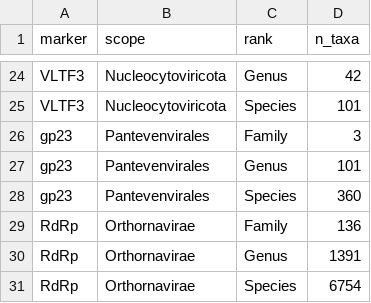
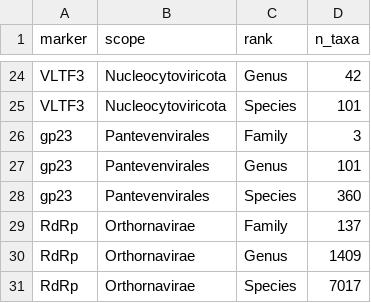
Before and after one commit to VirMarkDB/VirMarkDB, a TSV file: website/data/analysis/summary/marker_taxonomic_diversity.tsv, drawn as a sheet; only a part is shown, gaps mark what is left out.

```diff
--- a/website/data/analysis/summary/marker_taxonomic_diversity.tsv
+++ b/website/data/analysis/summary/marker_taxonomic_diversity.tsv
@@ -28,4 +28,4 @@ gp23	Pantevenvirales	Genus	101
 gp23	Pantevenvirales	Species	360
-RdRp	Orthornavirae	Family	136
-RdRp	Orthornavirae	Genus	1391
-RdRp	Orthornavirae	Species	6754
+RdRp	Orthornavirae	Family	137
+RdRp	Orthornavirae	Genus	1409
+RdRp	Orthornavirae	Species	7017
```
Also changed, not shown: website/data/analysis/summary/marker_summary.tsv, website/data/analysis/summary/orthornavirae_phylum_coverage.tsv, 17 other files.
